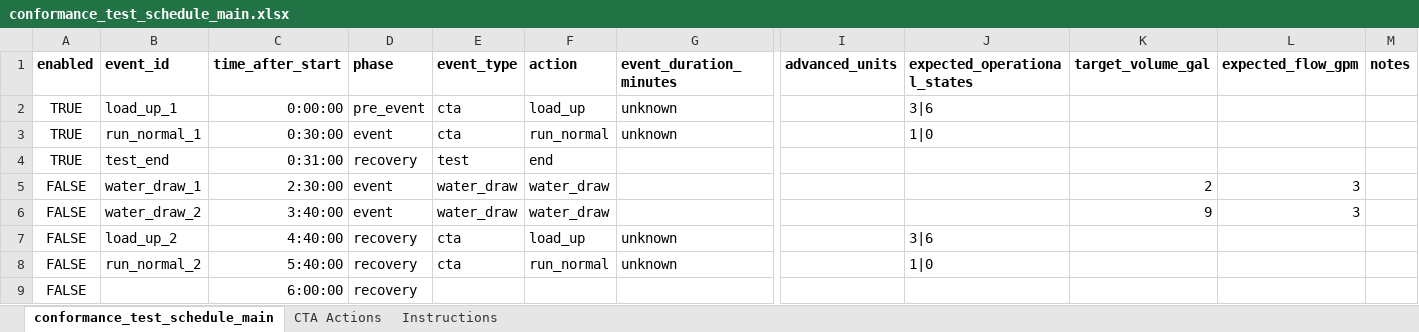
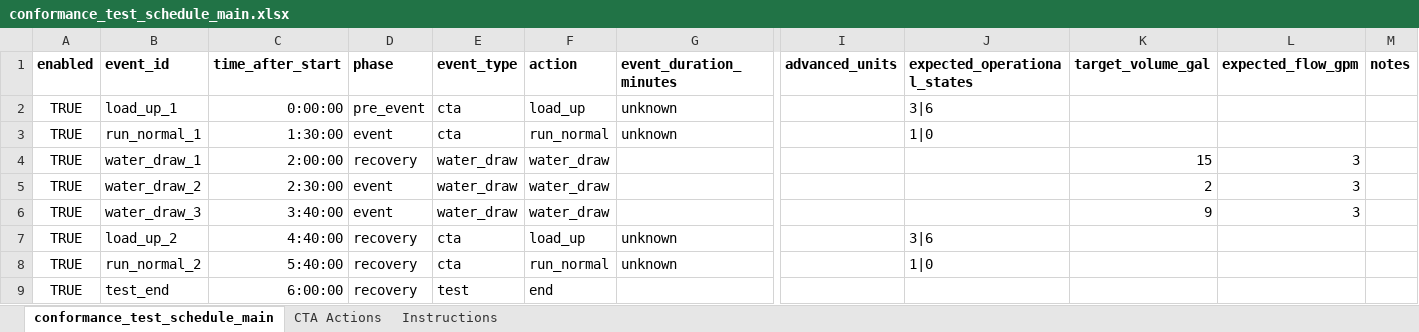
Before and after one commit to PortlandStatePowerLab/conformance_testing_team, an Excel workbook: software/conformance_test_schedule_main.xlsx, sheet conformance_test_schedule_main, drawn as a sheet; only a part is shown, gaps mark what is left out; values as stored, in another font and other column widths than the file's, no borders; removed rows and columns are numbered as before the commit, all else as after; rows hold the shown columns only; the diff names each change by its address in the sheet, - before the commit and + after, or states it on an @@ line.

Commit message:
updated the schedule to retest LU-Normal-Recovery

```diff
--- a/software/conformance_test_schedule_main.xlsx (sheet conformance_test_schedule_main)
+++ b/software/conformance_test_schedule_main.xlsx (sheet conformance_test_schedule_main)
-C3 (time_after_start): 0:30:00
+C3 (time_after_start): 1:30:00
-row 4: TRUE | test_end | 0:31:00 | recovery | test | end
-A4:A5 (enabled): FALSE
+A4:A5 (enabled): TRUE
-C4 (time_after_start): 2:30:00
+C4 (time_after_start): 2:00:00
-D4 (phase): event
+D4 (phase): recovery
-K4 (target_volume_gal): 2
+K4 (target_volume_gal): 15
-C5 (time_after_start): 3:40:00
+C5 (time_after_start): 2:30:00
-K5 (target_volume_gal): 9
+K5 (target_volume_gal): 2
+row 6: TRUE | water_draw_3 | 3:40:00 | event | water_draw | water_draw |  |  |  | 9 | 3
-A7:A8 (enabled): FALSE
+A7:A8 (enabled): TRUE
-row 9: FALSE |  | 6:00:00 | recovery
+row 9: TRUE | test_end | 6:00:00 | recovery | test | end
```
Also changed, not shown: formulas that keep their value.
